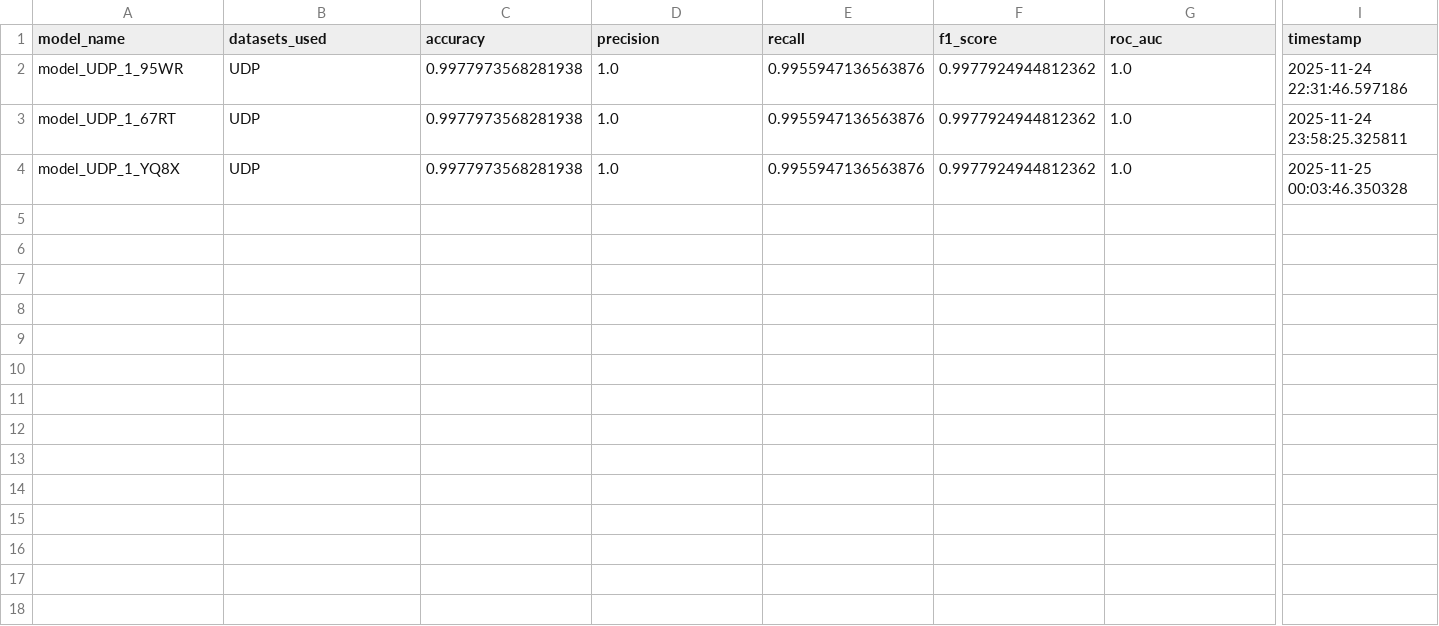
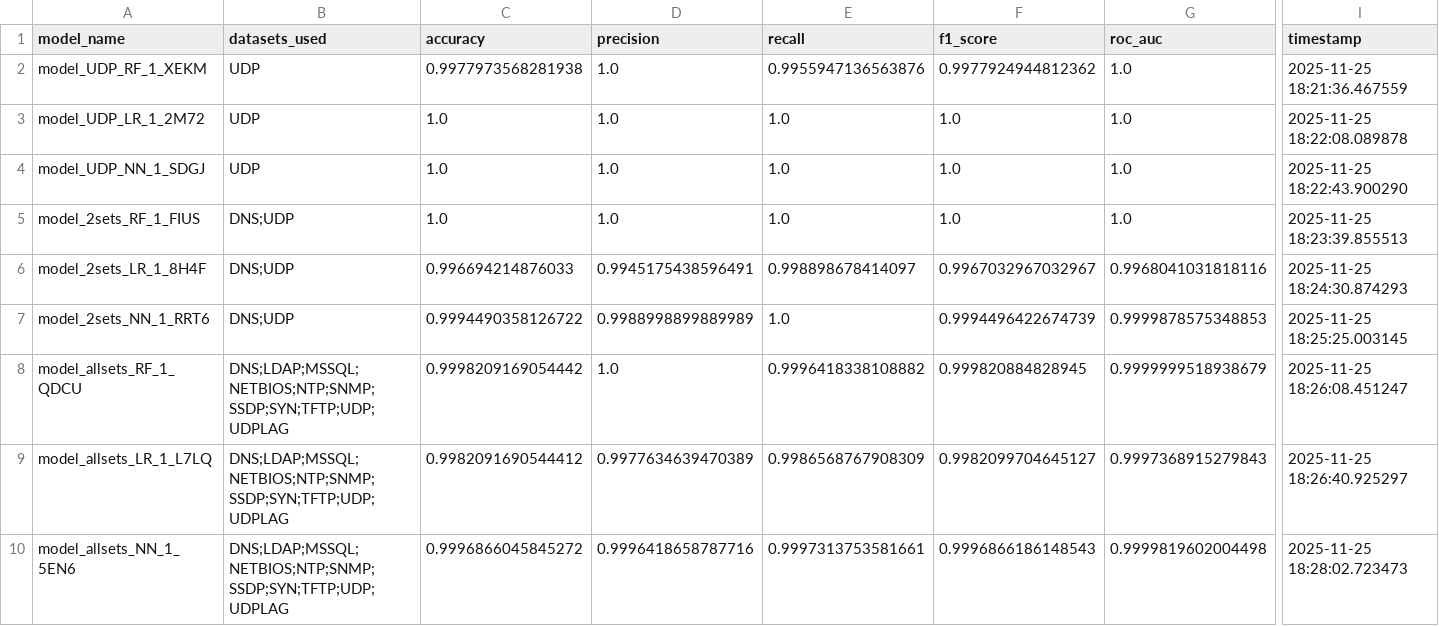
Before and after one commit to MariamShahCS/comp324_ddosProject, a CSV file: reports/model_metrics.csv, drawn as a sheet; only a part is shown, gaps mark what is left out; rows hold the shown columns only; the diff names each change by its address in the sheet, - before the commit and + after, or states it on an @@ line.

Commit message:
logistic regression and neural network models added, EVERYTHING WORKS

```diff
--- a/reports/model_metrics.csv
+++ b/reports/model_metrics.csv
-A2 (model_name): model_UDP_1_95WR
+A2 (model_name): model_UDP_RF_1_XEKM
-I2 (timestamp): 2025-11-24 22:31:46.597186
+I2 (timestamp): 2025-11-25 18:21:36.467559
-A3 (model_name): model_UDP_1_67RT
+A3 (model_name): model_UDP_LR_1_2M72
-C3:C4 (accuracy): 0.9977973568281938
+C3:C4 (accuracy): 1.0
-E3:E4 (recall): 0.9955947136563876
+E3:E4 (recall): 1.0
-F3:F4 (f1_score): 0.9977924944812362
+F3:F4 (f1_score): 1.0
-I3 (timestamp): 2025-11-24 23:58:25.325811
+I3 (timestamp): 2025-11-25 18:22:08.089878
-A4 (model_name): model_UDP_1_YQ8X
+A4 (model_name): model_UDP_NN_1_SDGJ
-I4 (timestamp): 2025-11-25 00:03:46.350328
+I4 (timestamp): 2025-11-25 18:22:43.900290
+row 5: model_2sets_RF_1_FIUS | DNS;UDP | 1.0 | 1.0 | 1.0 | 1.0 | 1.0 | 2025-11-25 18:23:39.855513
+row 6: model_2sets_LR_1_8H4F | DNS;UDP | 0.996694214876033 | 0.9945175438596491 | 0.998898678414097 | 0.9967032967032967 | 0.9968041031818116 | 2025-11-25 18:24:30.874293
+row 7: model_2sets_NN_1_RRT6 | DNS;UDP | 0.9994490358126722 | 0.9988998899889989 | 1.0 | 0.9994496422674739 | 0.9999878575348853 | 2025-11-25 18:25:25.003145
+row 8: model_allsets_RF_1_QDCU | DNS;LDAP;MSSQL;NETBIOS;NTP;SNMP;SSDP;SYN;TFTP;UDP;UDPLAG | 0.9998209169054442 | 1.0 | 0.9996418338108882 | 0.999820884828945 | 0.9999999518938679 | 2025-11-25 18:26:08.451247
+row 9: model_allsets_LR_1_L7LQ | DNS;LDAP;MSSQL;NETBIOS;NTP;SNMP;SSDP;SYN;TFTP;UDP;UDPLAG | 0.9982091690544412 | 0.9977634639470389 | 0.9986568767908309 | 0.9982099704645127 | 0.9997368915279843 | 2025-11-25 18:26:40.925297
+row 10: model_allsets_NN_1_5EN6 | DNS;LDAP;MSSQL;NETBIOS;NTP;SNMP;SSDP;SYN;TFTP;UDP;UDPLAG | 0.9996866045845272 | 0.9996418658787716 | 0.9997313753581661 | 0.9996866186148543 | 0.9999819602004498 | 2025-11-25 18:28:02.723473
```
Also changed, not shown: 11 other files.
